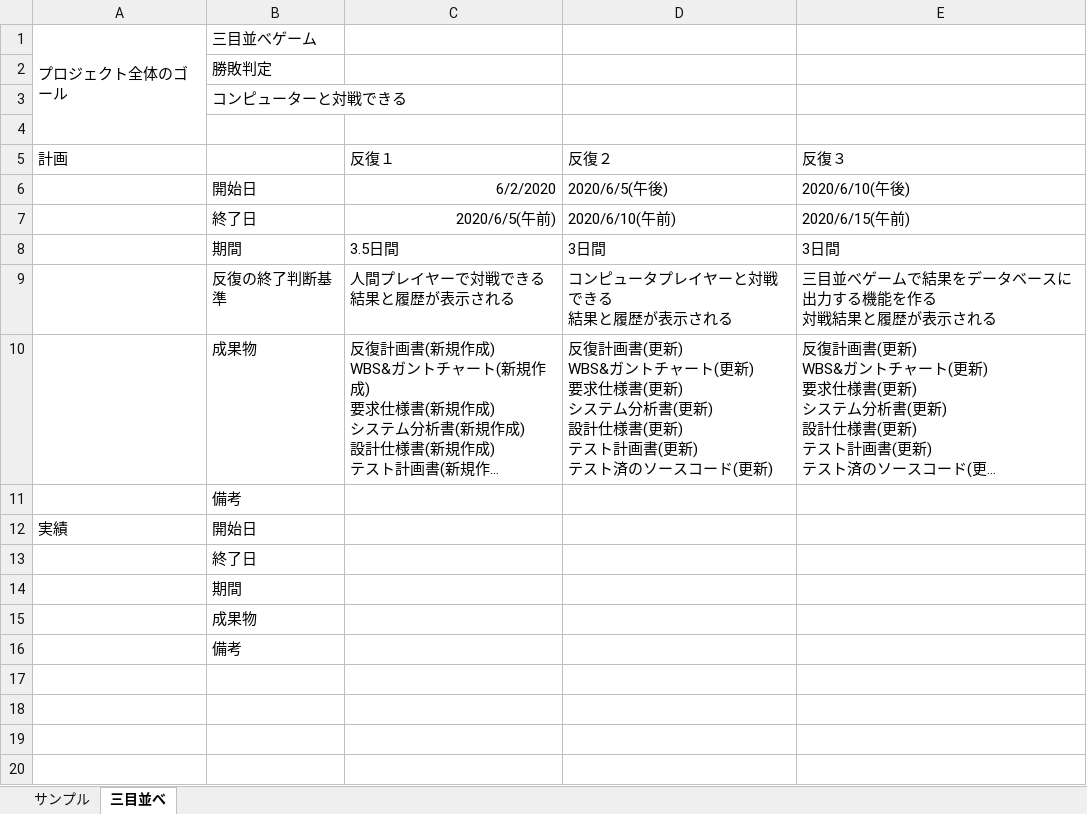
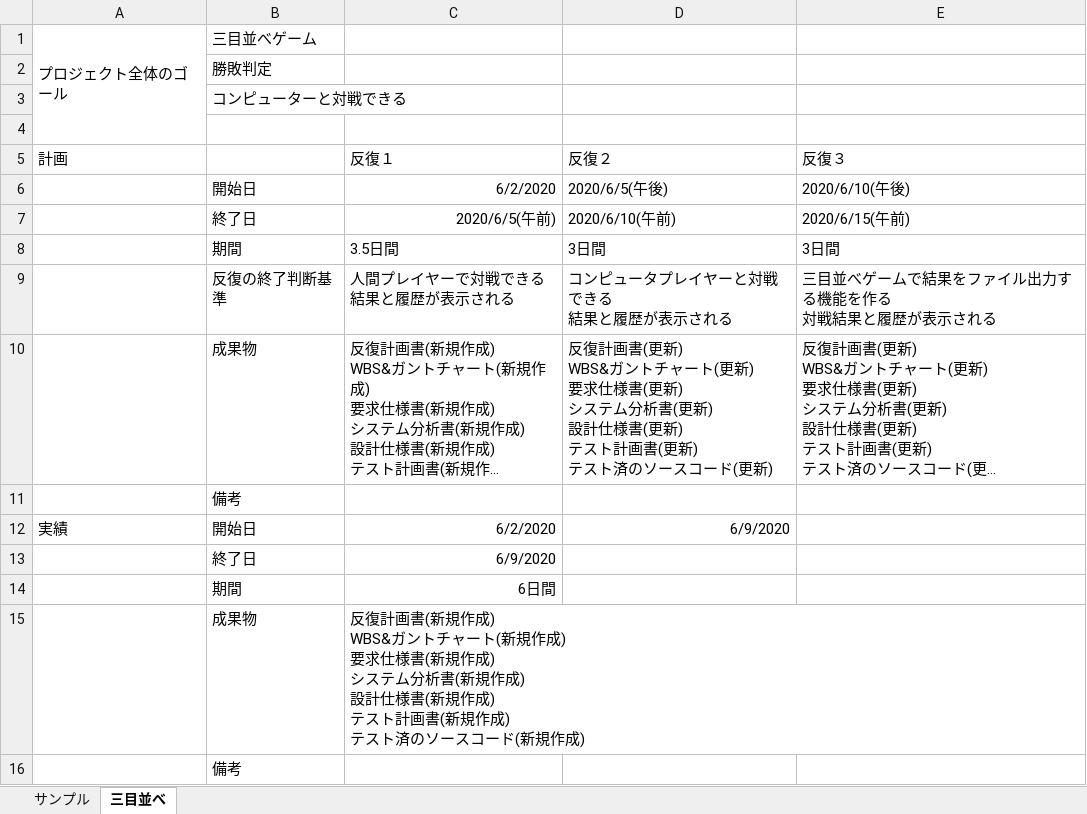
Before and after one commit to s-uemrua/Level50, an Excel workbook: 反復計画書_LV50.xlsx, sheet 三目並べ, drawn as a sheet; long unchanged cells end in …; values as stored, in another font and other column widths than the file's, no borders; ↵ is a line break in a cell; the diff names each change by its address in the sheet, - before the commit and + after, or states it on an @@ line.

Commit message:
aaa

```diff
--- a/反復計画書_LV50.xlsx (sheet 三目並べ)
+++ b/反復計画書_LV50.xlsx (sheet 三目並べ)
-E9 (反復３): 三目並べゲームで結果をデータベースに出力する機能を作る ↵ 対戦結果と履歴が表示される
+E9 (反復３): 三目並べゲームで結果をファイル出力する機能を作る ↵ 対戦結果と履歴が表示される
-C12 (反復１): (empty)
+C12 (反復１): 6/2/2020
-D12 (反復２): (empty)
+D12 (反復２): 6/9/2020
-C13 (反復１): (empty)
+C13 (反復１): 6/9/2020
-C14 (反復１): (empty)
+C14 (反復１): 6日間
-C15 (反復１): (empty)
+C15 (反復１): 反復計画書(新規作成) ↵ WBS&ガントチャート(新規作成) ↵ 要求仕様書(新規作成) ↵ システム分析書(新規作成) ↵ 設計仕様書(新規作成) ↵ テスト計画書(新規作成) ↵ テスト済のソースコード(新規作成)
```
